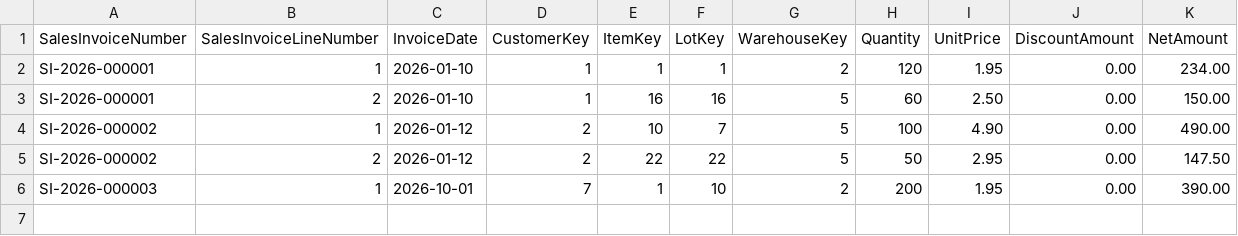
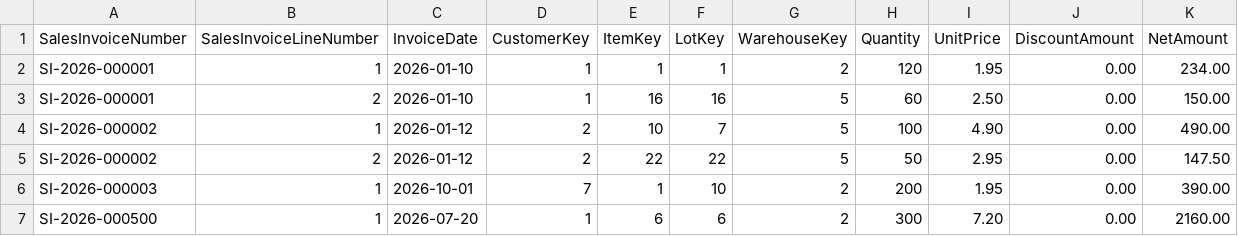
Before and after one commit to masadownhouse-lang/fabric-ai-business-analyst, a CSV file: docs/data/transactions/FactSalesInvoiceLine.csv, drawn as a sheet.

Commit message:
Added sales line

```diff
--- a/docs/data/transactions/FactSalesInvoiceLine.csv
+++ b/docs/data/transactions/FactSalesInvoiceLine.csv
@@ -6 +6,2 @@ SI-2026-000002,2,2026-01-12,2,22,22,5,50,2.95,0.00,147.50
 SI-2026-000003,1,2026-10-01,7,1,10,2,200,1.95,0.00,390.00
+SI-2026-000500,1,2026-07-20,1,6,6,2,300,7.20,0.00,2160.00
```
